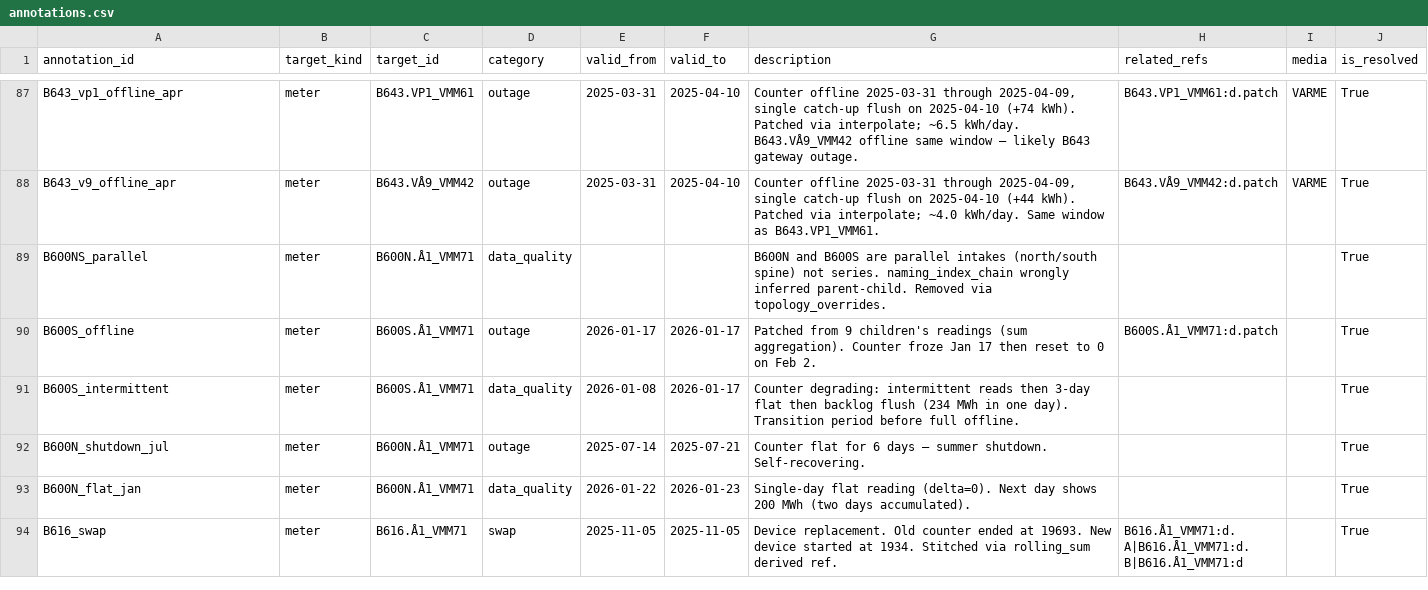
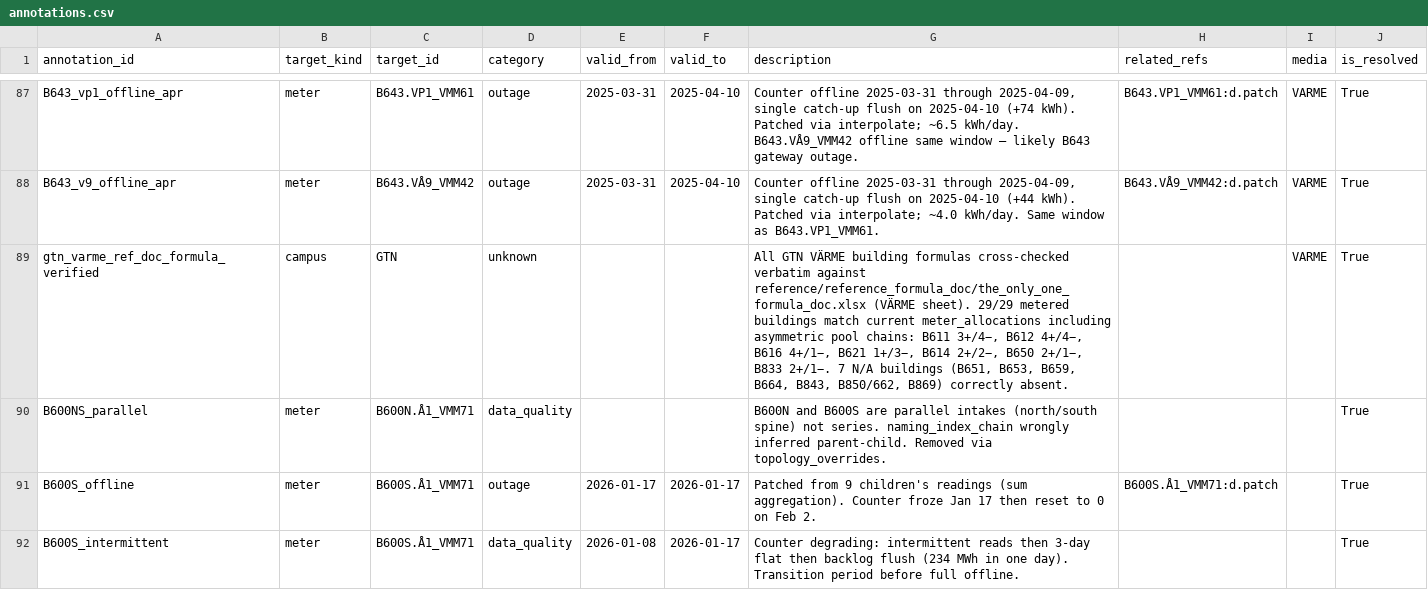
Before and after one commit to luiscarlon/graphite, a CSV file: data/sites/gartuna/annotations.csv, drawn as a sheet; only a part is shown, gaps mark what is left out; the shorter side is filled out with more unchanged rows.

```diff
--- a/data/sites/gartuna/annotations.csv
+++ b/data/sites/gartuna/annotations.csv
@@ -88,2 +88,3 @@ B643_vp1_offline_apr,meter,B643.VP1_VMM61,outage,2025-03-31,2025-04-10,"Counter
 B643_v9_offline_apr,meter,B643.VÅ9_VMM42,outage,2025-03-31,2025-04-10,"Counter offline 2025-03-31 through 2025-04-09, single catch-up flush on 2025-04-10 (+44 kWh). Patched via interpolate; ~4.0 kWh/day. Same window as B643.VP1_VMM61.",B643.VÅ9_VMM42:d.patch,VARME,True
+gtn_varme_ref_doc_formula_verified,campus,GTN,unknown,,,"All GTN VÄRME building formulas cross-checked verbatim against reference/reference_formula_doc/the_only_one_formula_doc.xlsx (VÄRME sheet). 29/29 metered buildings match current meter_allocations including asymmetric pool chains: B611 3+/4−, B612 4+/4−, B616 4+/1−, B621 1+/3−, B614 2+/2−, B650 2+/1−, B833 2+/1−. 7 N/A buildings (B651, B653, B659, B664, B843, B850/662, B869) correctly absent.",,VARME,True
 B600NS_parallel,meter,B600N.Å1_VMM71,data_quality,,,B600N and B600S are parallel intakes (north/south spine) not series. naming_index_chain wrongly inferred parent-child. Removed via topology_overrides.,,,True
```
Also changed, not shown: data/sites/snackviken/annotations.csv, data/sites/snackviken/meter_allocations.csv, 4 other files.
